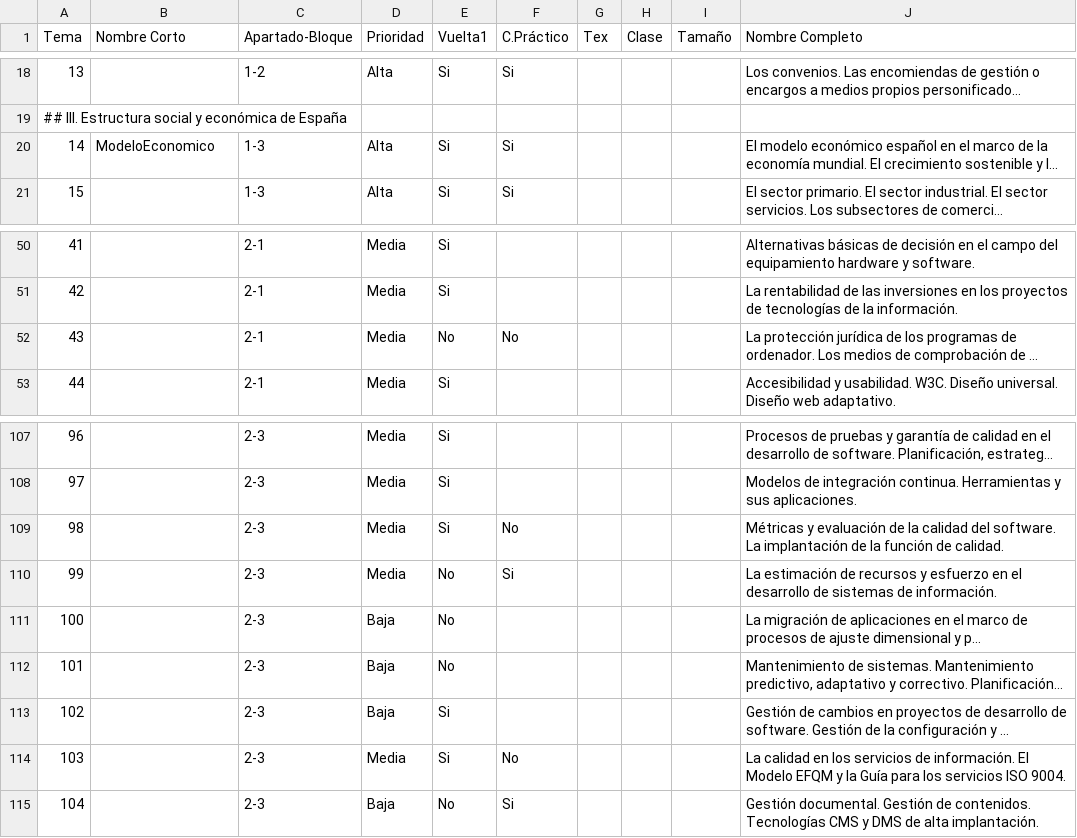
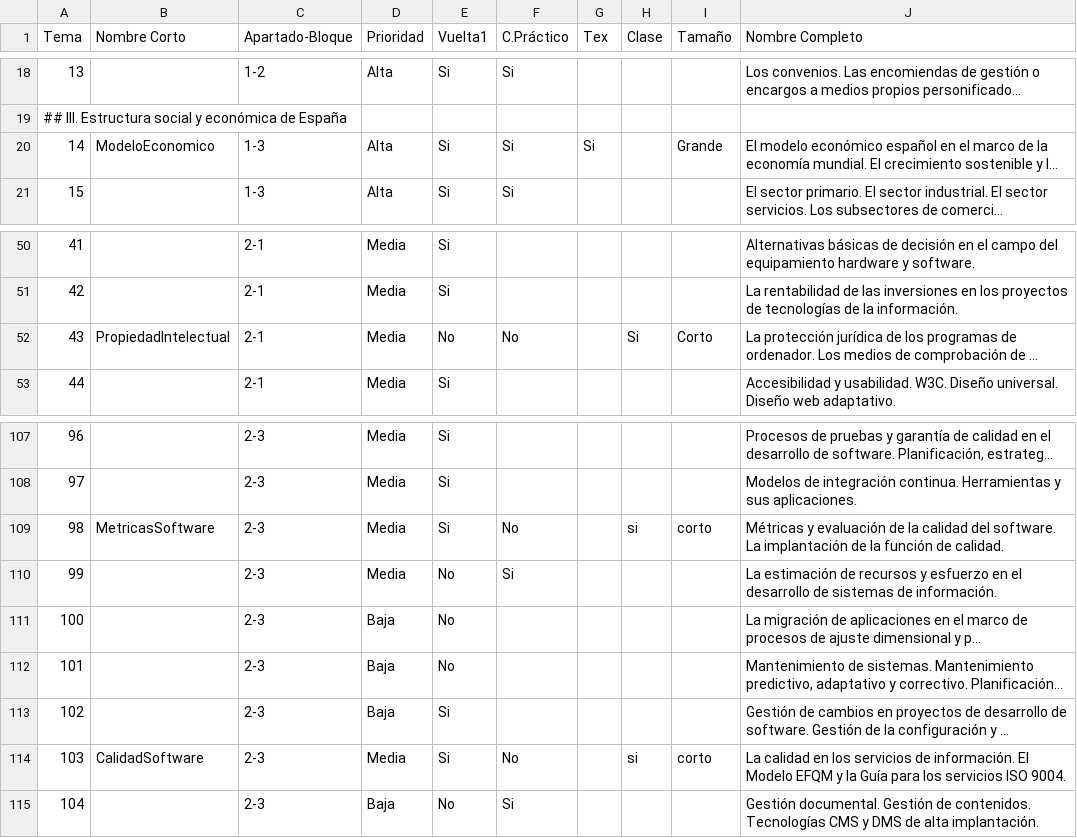
Before and after one commit to Alapont/Oposiciones-2026, a CSV file: programa.csv, drawn as a sheet; only a part is shown, gaps mark what is left out; long unchanged cells end in …; the diff names each change by its address in the sheet, - before the commit and + after, or states it on an @@ line.

```diff
--- a/programa.csv
+++ b/programa.csv
-G20 (Tex): (empty)
+G20 (Tex): Si
-I20 (Tamaño): (empty)
+I20 (Tamaño): Grande
-B52 (Nombre Corto): (empty)
+B52 (Nombre Corto): PropiedadIntelectual
-H52 (Clase): (empty)
+H52 (Clase): Si
-I52 (Tamaño): (empty)
+I52 (Tamaño): Corto
-B109 (Nombre Corto): (empty)
+B109 (Nombre Corto): MetricasSoftware
-H109 (Clase): (empty)
+H109 (Clase): si
-I109 (Tamaño): (empty)
+I109 (Tamaño): corto
-B114 (Nombre Corto): (empty)
+B114 (Nombre Corto): CalidadSoftware
-H114 (Clase): (empty)
+H114 (Clase): si
-I114 (Tamaño): (empty)
+I114 (Tamaño): corto
```
Also changed, not shown: leyes.csv, 8 other files.
